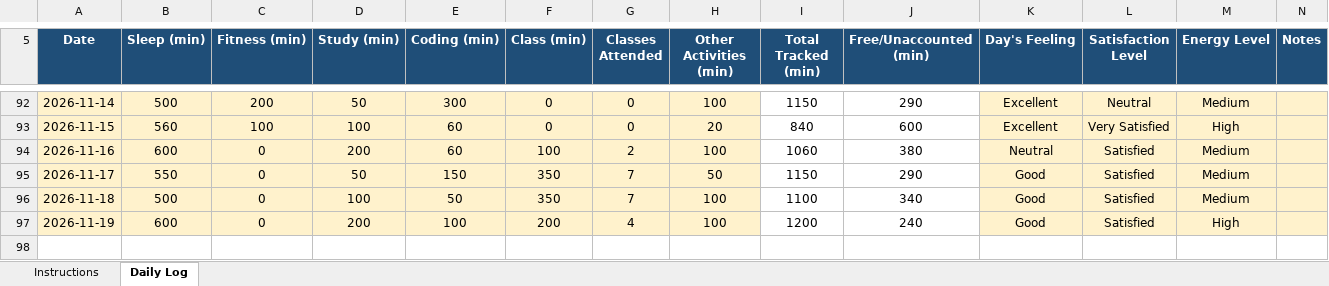
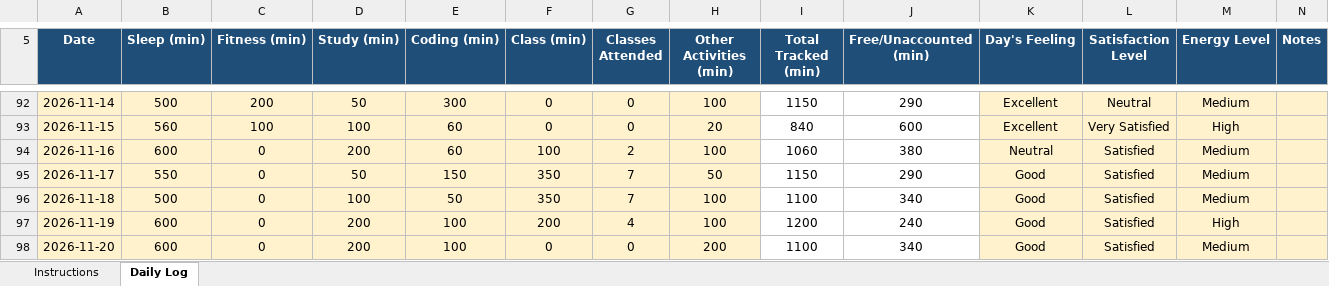
Before and after one commit to akshat0052/CAP776, an Excel workbook: 12622743.xlsx, sheet Daily Log, drawn as a sheet; only a part is shown, gaps mark what is left out; values as stored, in another font and other column widths than the file's, no borders; conditional formats not drawn; the diff names each change by its address in the sheet, - before the commit and + after, or states it on an @@ line.

Commit message:
11/20/2026

```diff
--- a/12622743.xlsx (sheet Daily Log)
+++ b/12622743.xlsx (sheet Daily Log)
+row 98: 2026-11-20 | 600 | 0 | 200 | 100 | 0 | 0 | 200 | 1100 | 340 | Good | Satisfied | Medium
```
